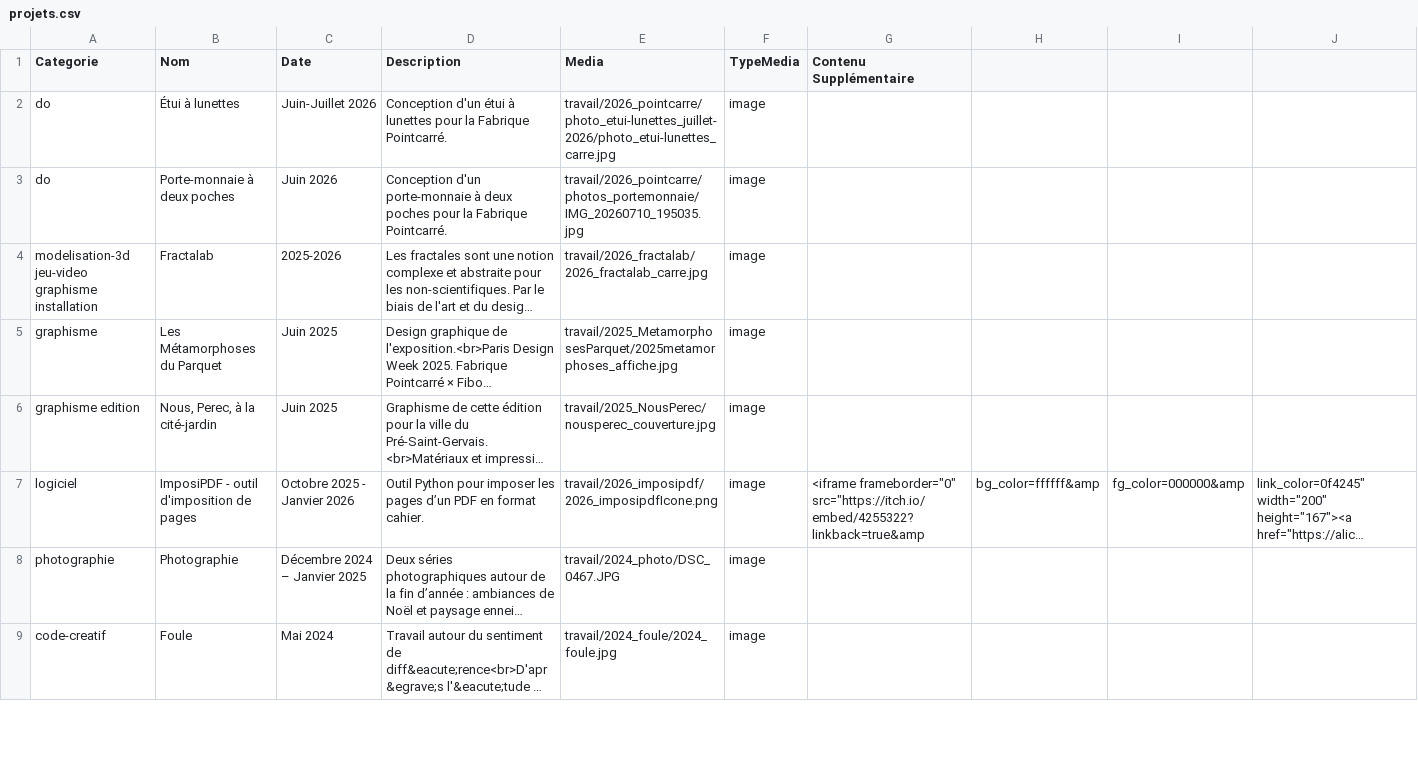
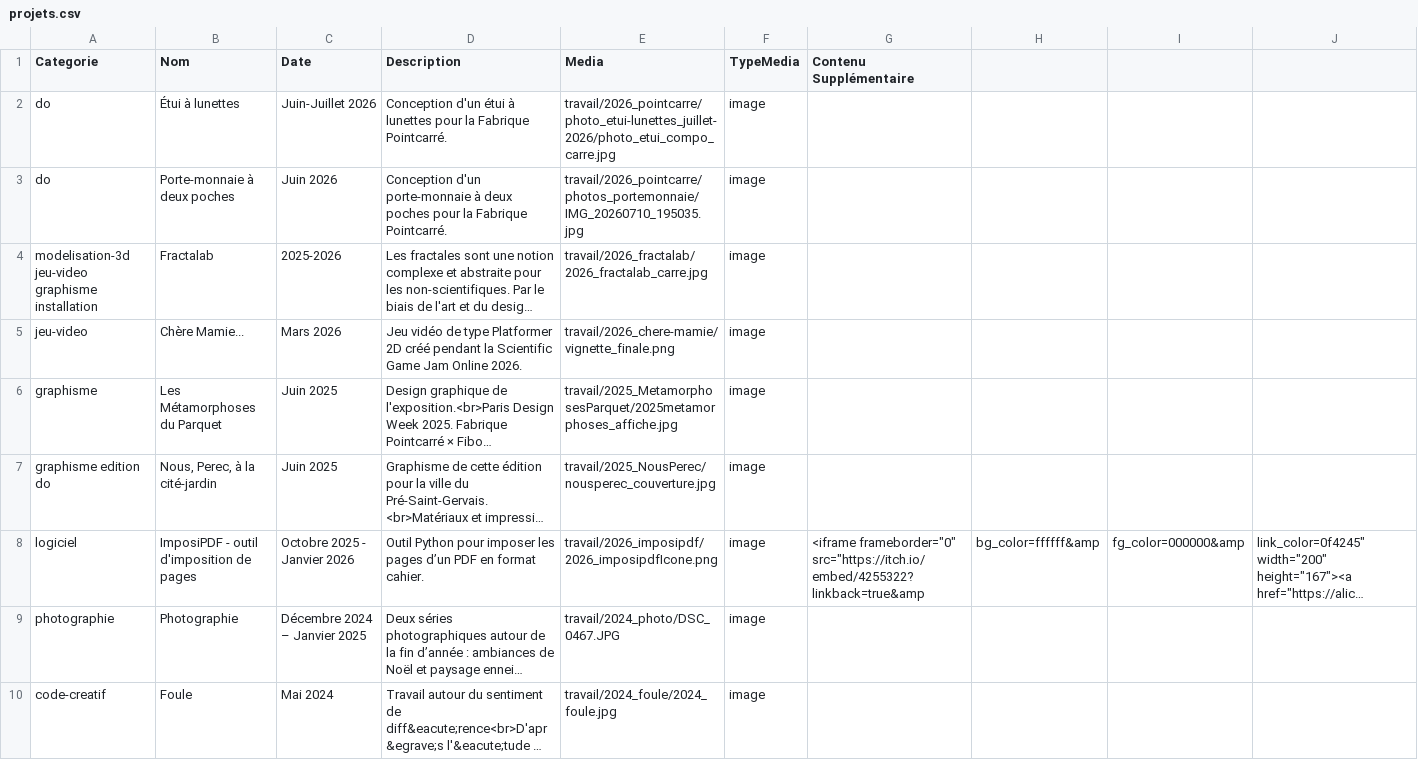
Before and after one commit to NicolasMassart/alice.massart.org, a CSV file: html_secondaires/projets/projets.csv, drawn as a sheet; only a part is shown; long unchanged cells end in …; addresses are those after the commit; the diff names each change by its address in the sheet, - before the commit and + after, or states it on an @@ line.

Commit message:
update projects
- add chere mamie
- stylize galeries

```diff
--- a/html_secondaires/projets/projets.csv
+++ b/html_secondaires/projets/projets.csv
-E2 (Media): travail/2026_pointcarre/photo_etui-lunettes_juillet-2026/photo_etui-lunettes_carre.jpg
+E2 (Media): travail/2026_pointcarre/photo_etui-lunettes_juillet-2026/photo_etui_compo_carre.jpg
+row 5: jeu-video | Chère Mamie... | Mars 2026 | Jeu vidéo de type Platformer 2D créé pendant la Scientific Game Jam Online 2026. | travail/2026_chere-mamie/vignette_finale.png | image
-A7 (Categorie): graphisme edition
+A7 (Categorie): graphisme edition do
```
Also changed, not shown: 21 other files.
